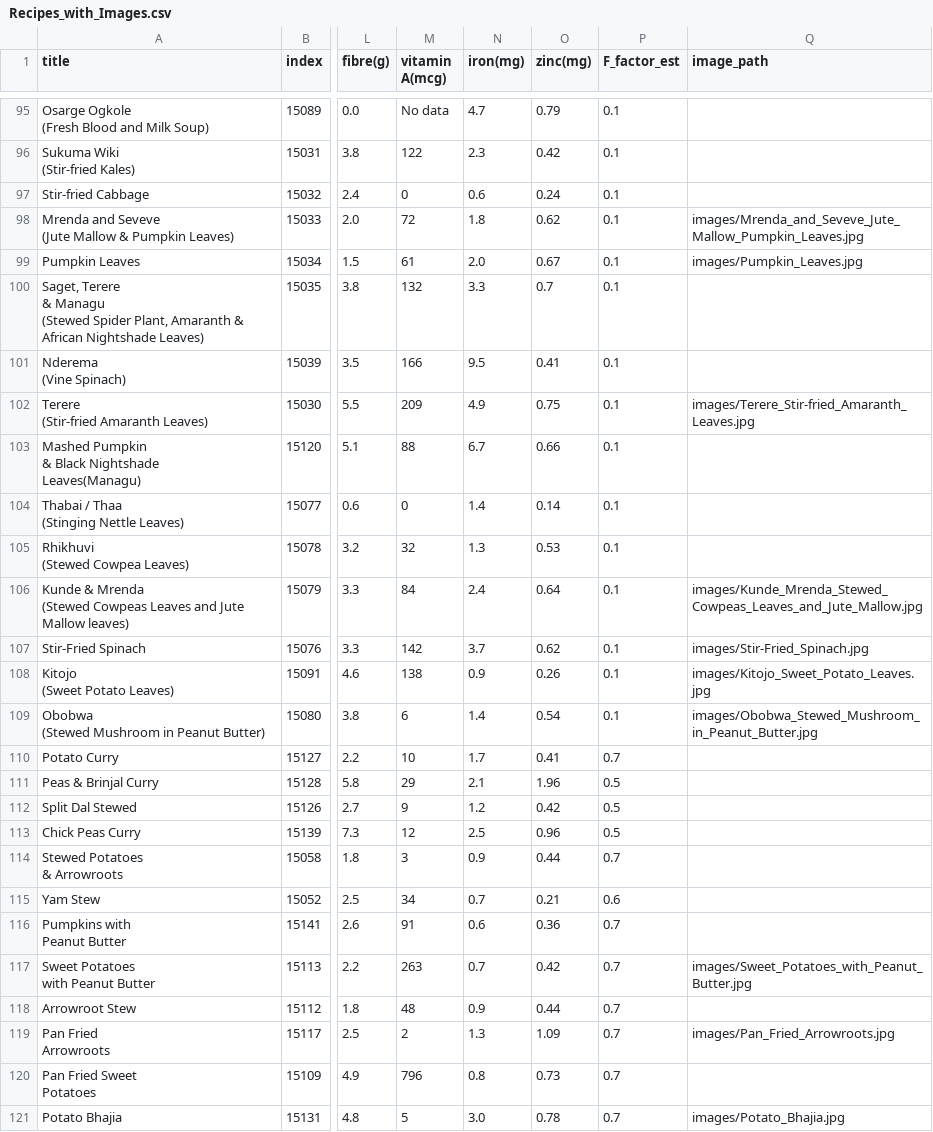
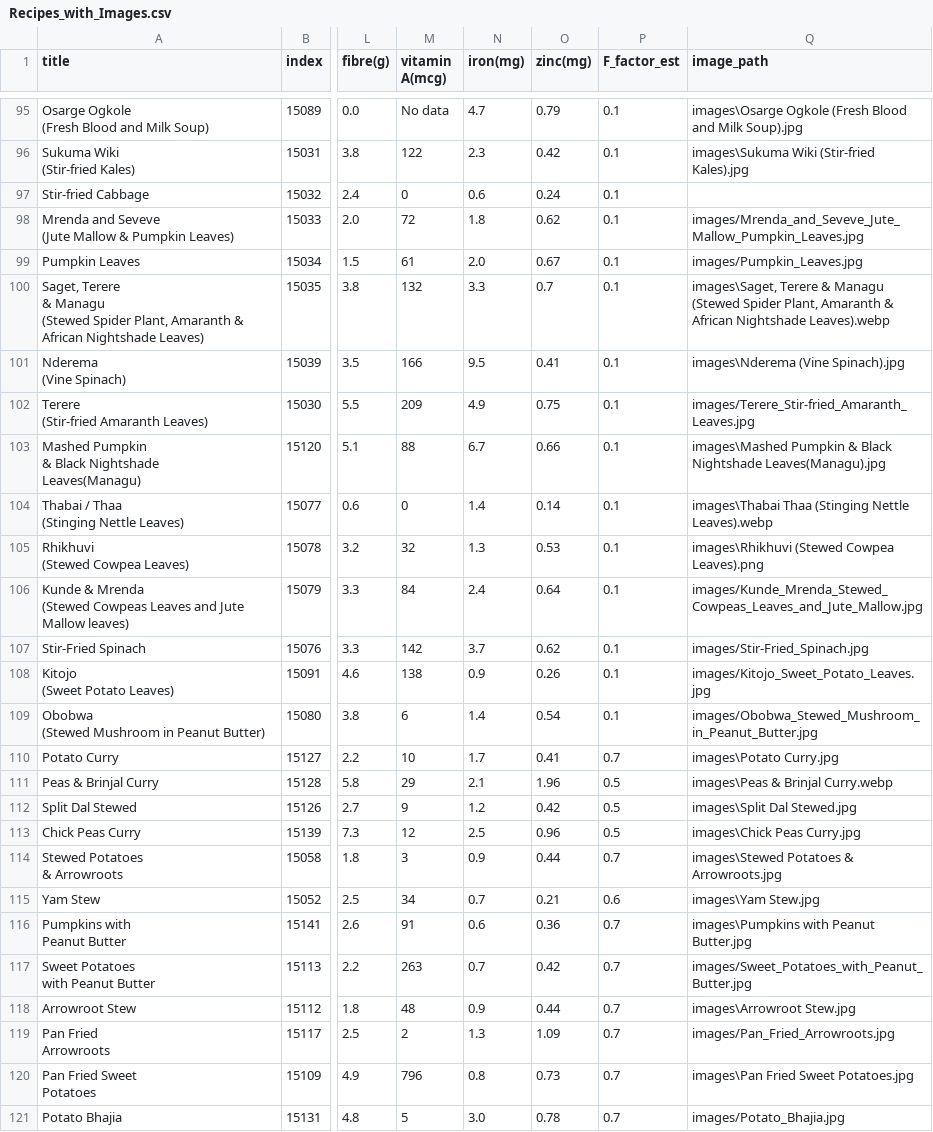
Before and after one commit to w-kibor/kenyan-recipes-dataset, a CSV file: Recipes_with_Images.csv, drawn as a sheet; only a part is shown, gaps mark what is left out; the diff covers the shown part only; the diff names each change by its address in the sheet, - before the commit and + after, or states it on an @@ line.

Commit message:
linking the images to the respective recipes

```diff
--- a/Recipes_with_Images.csv
+++ b/Recipes_with_Images.csv
-Q95 (image_path): (empty)
+Q95 (image_path): images\Osarge Ogkole (Fresh Blood and Milk Soup).jpg
-Q96 (image_path): (empty)
+Q96 (image_path): images\Sukuma Wiki (Stir-fried Kales).jpg
-Q100 (image_path): (empty)
+Q100 (image_path): images\Saget, Terere & Managu (Stewed Spider Plant, Amaranth & African Nightshade Leaves).webp
-Q101 (image_path): (empty)
+Q101 (image_path): images\Nderema (Vine Spinach).jpg
-Q103 (image_path): (empty)
+Q103 (image_path): images\Mashed Pumpkin & Black Nightshade Leaves(Managu).jpg
-Q104 (image_path): (empty)
+Q104 (image_path): images\Thabai Thaa (Stinging Nettle Leaves).webp
-Q105 (image_path): (empty)
+Q105 (image_path): images\Rhikhuvi (Stewed Cowpea Leaves).png
-Q110 (image_path): (empty)
+Q110 (image_path): images\Potato Curry.jpg
-Q111 (image_path): (empty)
+Q111 (image_path): images\Peas & Brinjal Curry.webp
-Q112 (image_path): (empty)
+Q112 (image_path): images\Split Dal Stewed.jpg
-Q113 (image_path): (empty)
+Q113 (image_path): images\Chick Peas Curry.jpg
-Q114 (image_path): (empty)
+Q114 (image_path): images\Stewed Potatoes & Arrowroots.jpg
-Q115 (image_path): (empty)
+Q115 (image_path): images\Yam Stew.jpg
-Q116 (image_path): (empty)
+Q116 (image_path): images\Pumpkins with Peanut Butter.jpg
-Q118 (image_path): (empty)
+Q118 (image_path): images\Arrowroot Stew.jpg
-Q120 (image_path): (empty)
+Q120 (image_path): images\Pan Fried Sweet Potatoes.jpg
```
Also changed, not shown: 42 edited cells elsewhere in this file, 2 other files.
